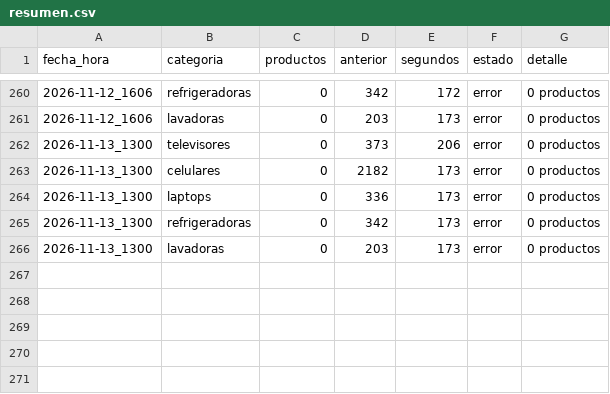
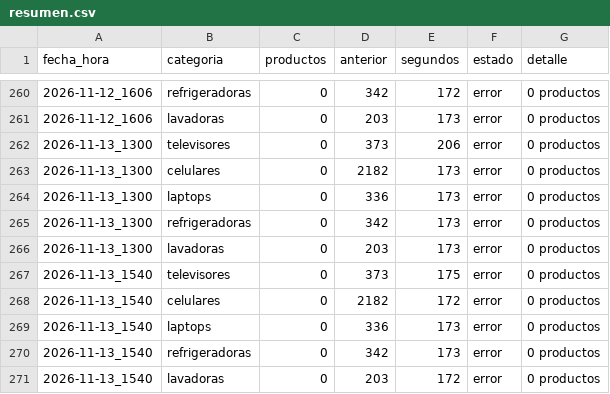
Before and after one commit to marxtec/scrapin-tiendas-tech, a CSV file: data/efe/resumen.csv, drawn as a sheet; only a part is shown, gaps mark what is left out; the diff names each change by its address in the sheet, - before the commit and + after, or states it on an @@ line.

```diff
--- a/data/efe/resumen.csv
+++ b/data/efe/resumen.csv
+row 267: 2026-11-13_1540 | televisores | 0 | 373 | 175 | error | 0 productos
+row 268: 2026-11-13_1540 | celulares | 0 | 2182 | 172 | error | 0 productos
+row 269: 2026-11-13_1540 | laptops | 0 | 336 | 173 | error | 0 productos
+row 270: 2026-11-13_1540 | refrigeradoras | 0 | 342 | 173 | error | 0 productos
+row 271: 2026-11-13_1540 | lavadoras | 0 | 203 | 172 | error | 0 productos
```
Also changed, not shown: data/ripley/resumen.csv.
